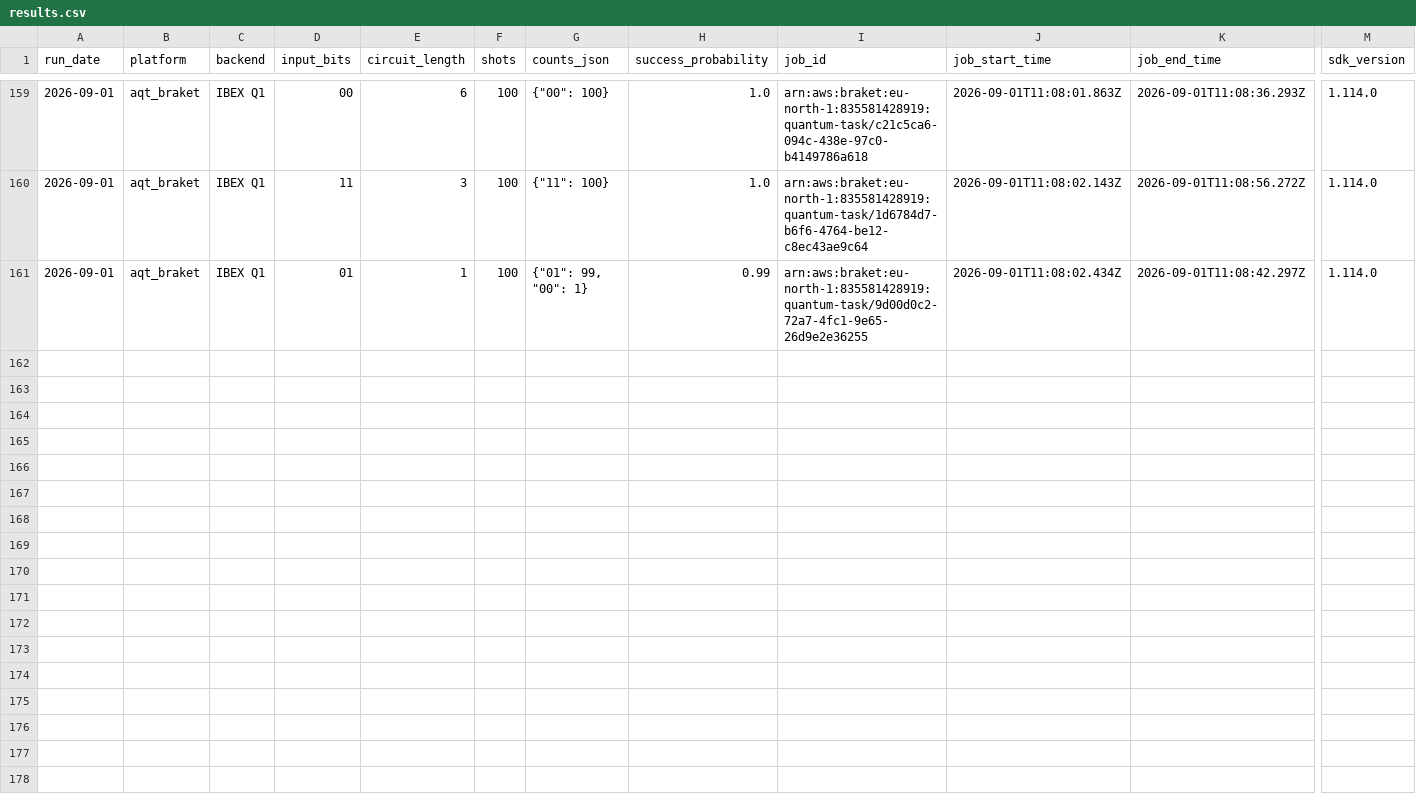
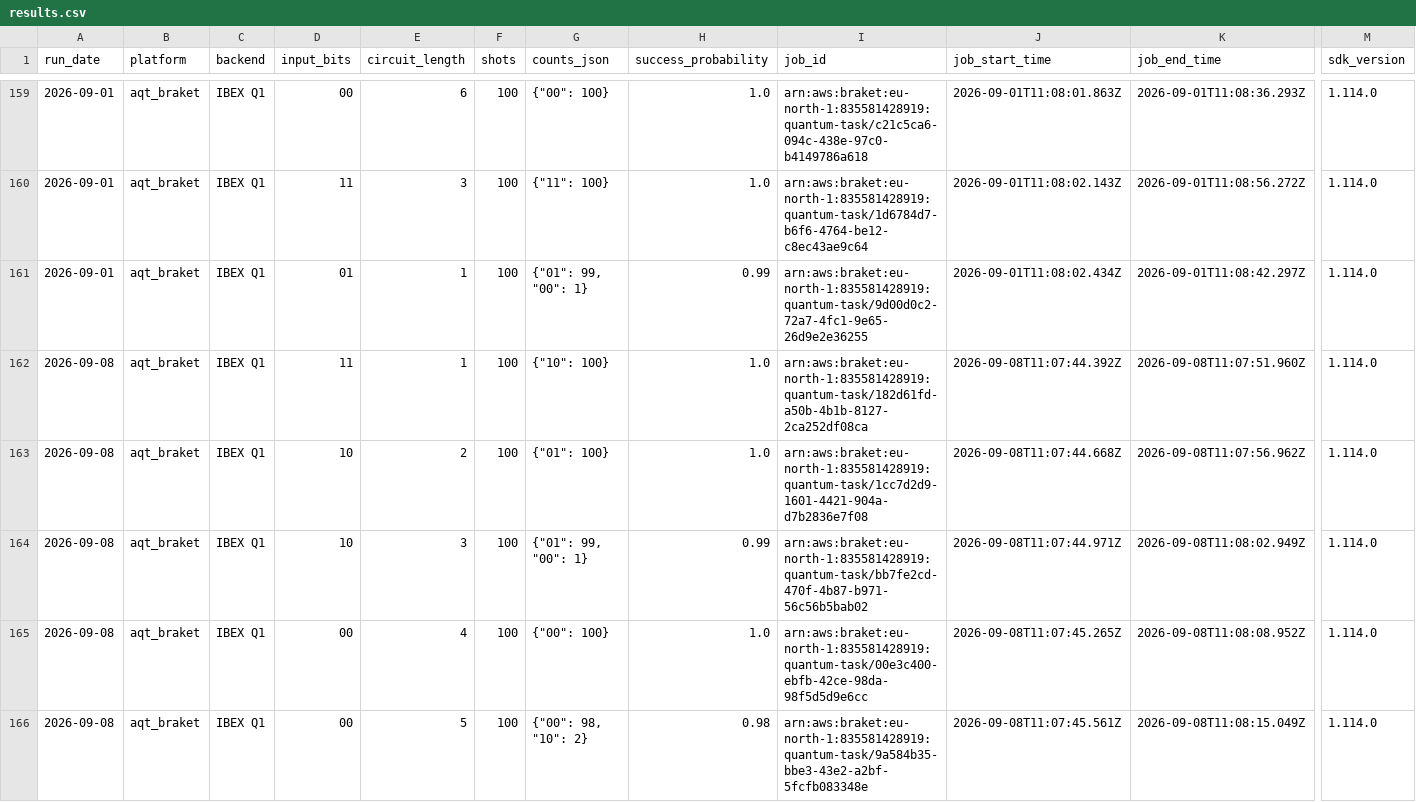
Before and after one commit to InsightSoftmax/quantum-stability, a CSV file: data/aqt_braket/results.csv, drawn as a sheet; only a part is shown, gaps mark what is left out; rows hold the shown columns only; the diff covers the shown part only; the diff names each change by its address in the sheet, - before the commit and + after, or states it on an @@ line.

```diff
--- a/data/aqt_braket/results.csv
+++ b/data/aqt_braket/results.csv
+row 162: 2026-09-08 | aqt_braket | IBEX Q1 | 11 | 1 | 100 | {"10": 100} | 1.0 | arn:aws:braket:eu-north-1:835581428919:quantum-task/182d61fd-a50b-4b1b-8127-2ca252df08ca | 2026-09-08T11:07:44.392Z | 2026-09-08T11:07:51.960Z | 1.114.0
+row 163: 2026-09-08 | aqt_braket | IBEX Q1 | 10 | 2 | 100 | {"01": 100} | 1.0 | arn:aws:braket:eu-north-1:835581428919:quantum-task/1cc7d2d9-1601-4421-904a-d7b2836e7f08 | 2026-09-08T11:07:44.668Z | 2026-09-08T11:07:56.962Z | 1.114.0
+row 164: 2026-09-08 | aqt_braket | IBEX Q1 | 10 | 3 | 100 | {"01": 99, "00": 1} | 0.99 | arn:aws:braket:eu-north-1:835581428919:quantum-task/bb7fe2cd-470f-4b87-b971-56c56b5bab02 | 2026-09-08T11:07:44.971Z | 2026-09-08T11:08:02.949Z | 1.114.0
+row 165: 2026-09-08 | aqt_braket | IBEX Q1 | 00 | 4 | 100 | {"00": 100} | 1.0 | arn:aws:braket:eu-north-1:835581428919:quantum-task/00e3c400-ebfb-42ce-98da-98f5d5d9e6cc | 2026-09-08T11:07:45.265Z | 2026-09-08T11:08:08.952Z | 1.114.0
+row 166: 2026-09-08 | aqt_braket | IBEX Q1 | 00 | 5 | 100 | {"00": 98, "10": 2} | 0.98 | arn:aws:braket:eu-north-1:835581428919:quantum-task/9a584b35-bbe3-43e2-a2bf-5fcfb083348e | 2026-09-08T11:07:45.561Z | 2026-09-08T11:08:15.049Z | 1.114.0
```
Also changed, not shown: 5 added rows elsewhere in this file, data/aqt/results.csv, 2 other files.
